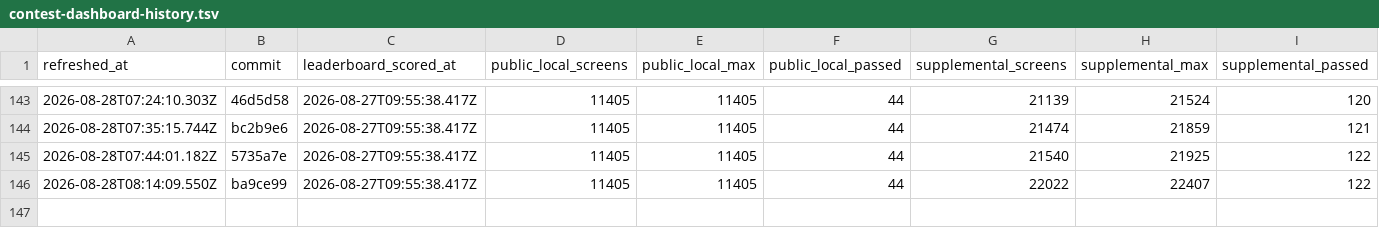
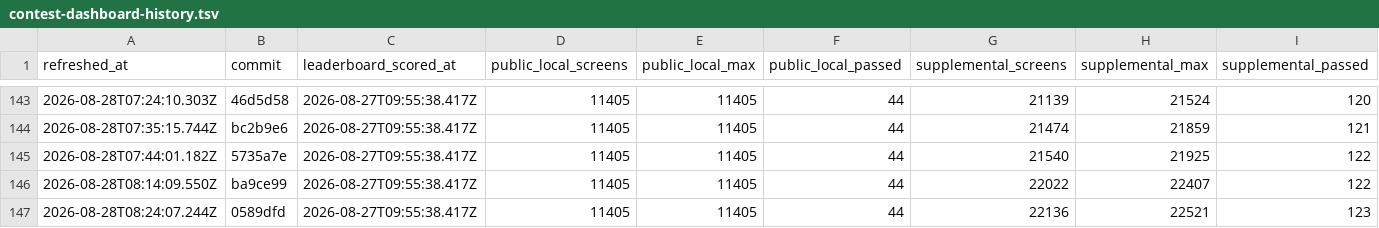
Before and after one commit to rohitgandikota/teleport-contest, a TSV file: docs/plan/contest-dashboard-history.tsv, drawn as a sheet; only a part is shown, gaps mark what is left out; rows hold the shown columns only; the diff names each change by its address in the sheet, - before the commit and + after, or states it on an @@ line.

Commit message:
Refresh contest score dashboard

```diff
--- a/docs/plan/contest-dashboard-history.tsv
+++ b/docs/plan/contest-dashboard-history.tsv
+row 147: 2026-08-28T08:24:07.244Z | 0589dfd | 2026-08-27T09:55:38.417Z | 11405 | 11405 | 44 | 22136 | 22521 | 123
```
Also changed, not shown: 1 other file.
